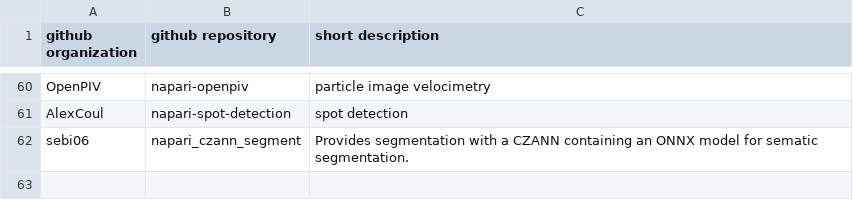
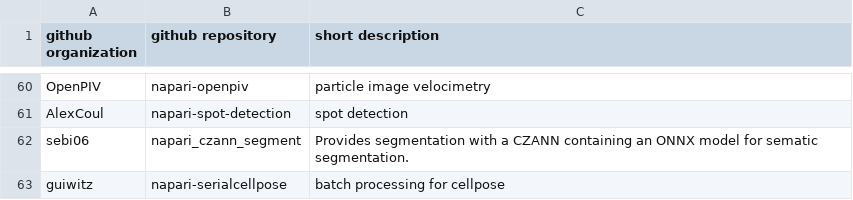
Before and after one commit to haesleinhuepf/awesome-napari-plugins-that-are-not-on-the-napari-hub-yet, a CSV file: list.csv, drawn as a sheet; only a part is shown, gaps mark what is left out.

Commit message:
Update list.csv

```diff
--- a/list.csv
+++ b/list.csv
@@ -62 +62,2 @@ AlexCoul,napari-spot-detection,spot detection
 sebi06,napari_czann_segment,Provides segmentation with a CZANN containing an ONNX model for sematic segmentation.
+guiwitz,napari-serialcellpose,batch processing for cellpose
```
